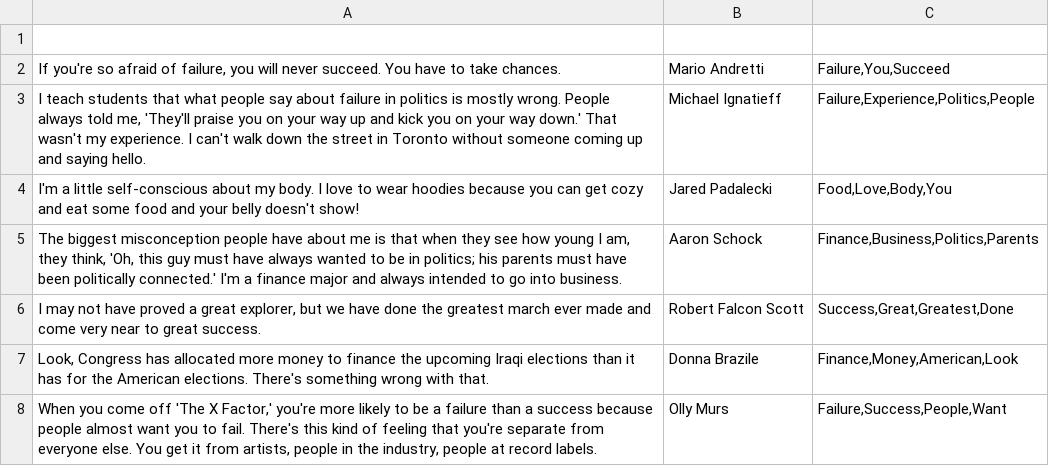
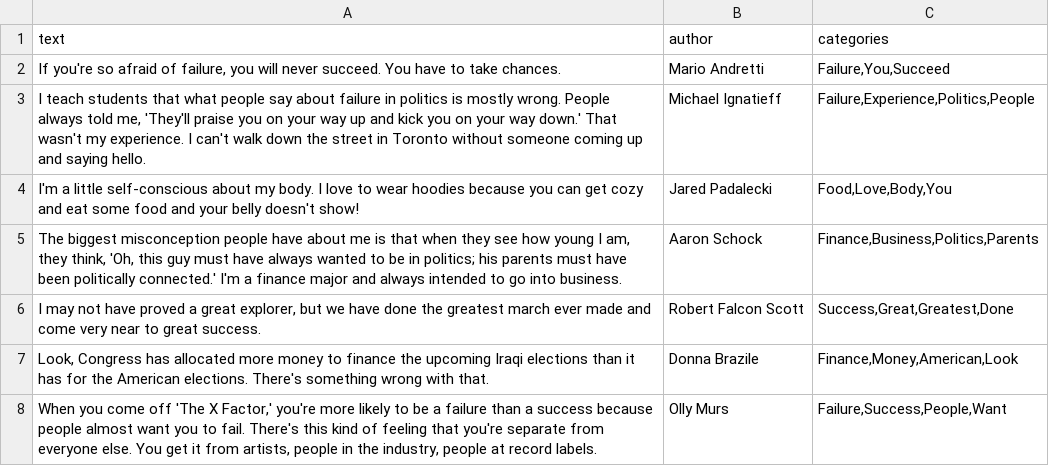
Before and after one commit to MartinStyk/quotes-recommender, a CSV file: data/quotes_filtered_2.csv, drawn as a sheet; only a part is shown.

Commit message:
Add header in quotes csv

```diff
--- a/data/quotes_filtered_2.csv
+++ b/data/quotes_filtered_2.csv
@@ -1,2 +1,2 @@
-
+text,author,categories
 "If you're so afraid of failure, you will never succeed. You have to take chances.",Mario Andretti,"Failure,You,Succeed"
```
